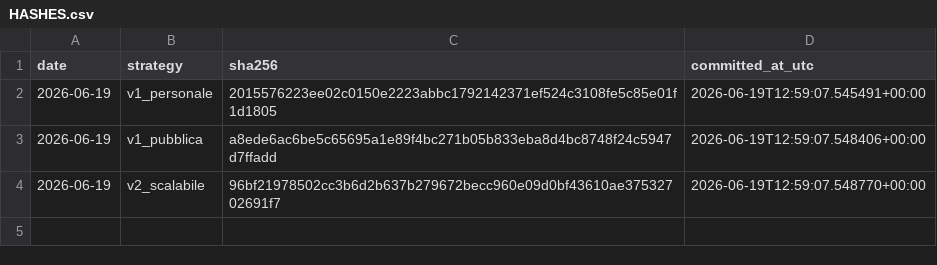
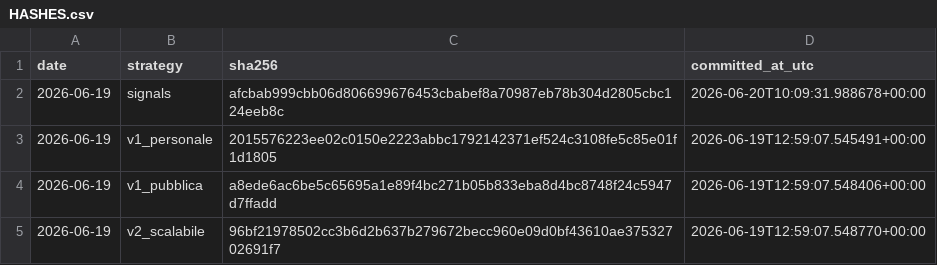
Before and after one commit to awealthyblog/signal-archive, a CSV file: commitments/HASHES.csv, drawn as a sheet.

```diff
--- a/commitments/HASHES.csv
+++ b/commitments/HASHES.csv
@@ -1,2 +1,3 @@
 date,strategy,sha256,committed_at_utc
+2026-06-19,signals,afcbab999cbb06d806699676453cbabef8a70987eb78b304d2805cbc124eeb8c,2026-06-20T10:09:31.988678+00:00
 2026-06-19,v1_personale,2015576223ee02c0150e2223abbc1792142371ef524c3108fe5c85e01f1d1805,2026-06-19T12:59:07.545491+00:00
```
Also changed, not shown: 1 other file.
